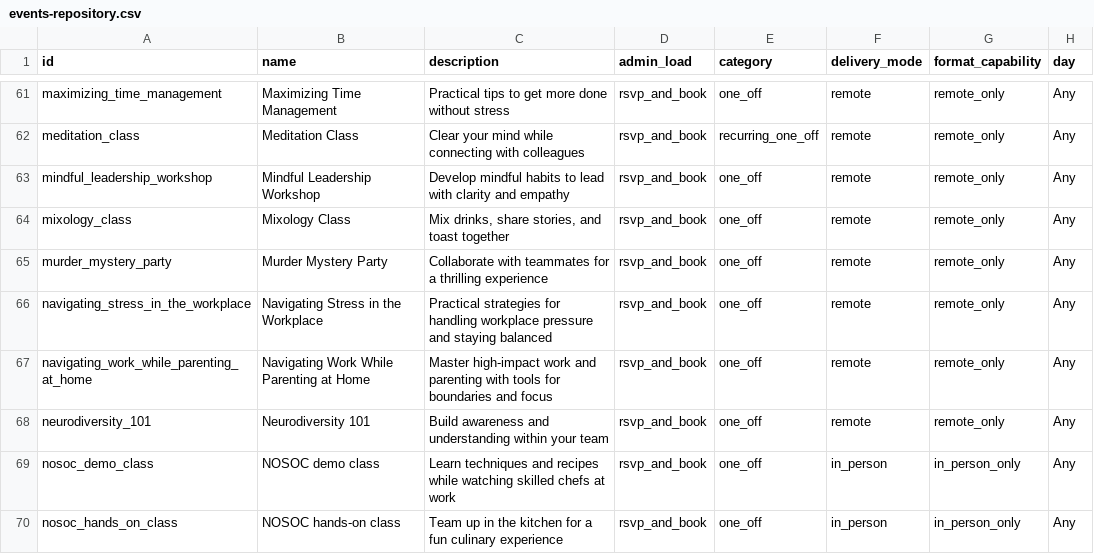
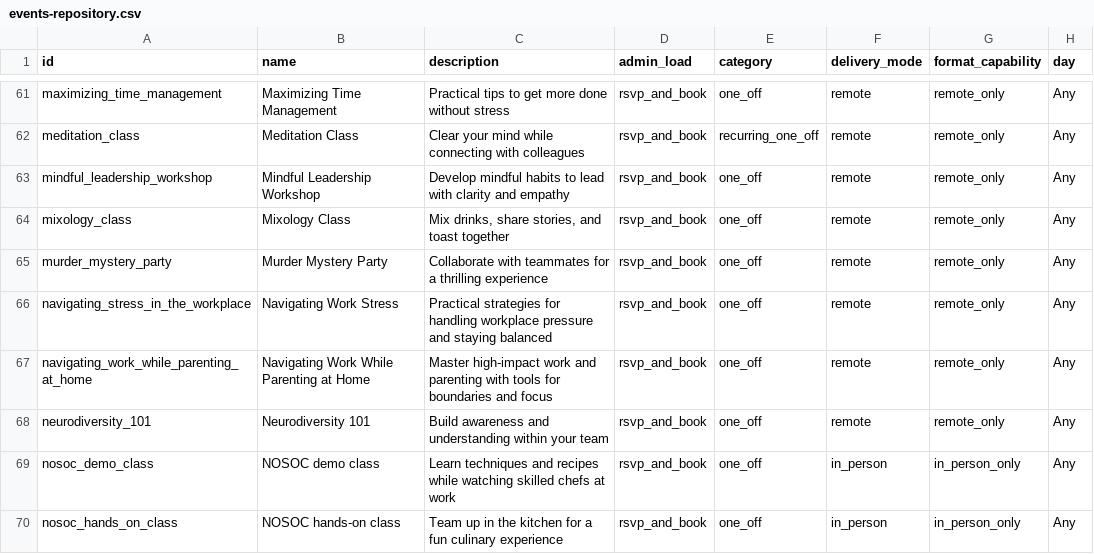
Before and after one commit to eeoswork/eeos, a CSV file: events-repository.csv, drawn as a sheet; only a part is shown, gaps mark what is left out; the diff names each change by its address in the sheet, - before the commit and + after, or states it on an @@ line.

```diff
--- a/events-repository.csv
+++ b/events-repository.csv
-B66 (name): Navigating Stress in the Workplace
+B66 (name): Navigating Work Stress
```
Also changed, not shown: 1 other file.
